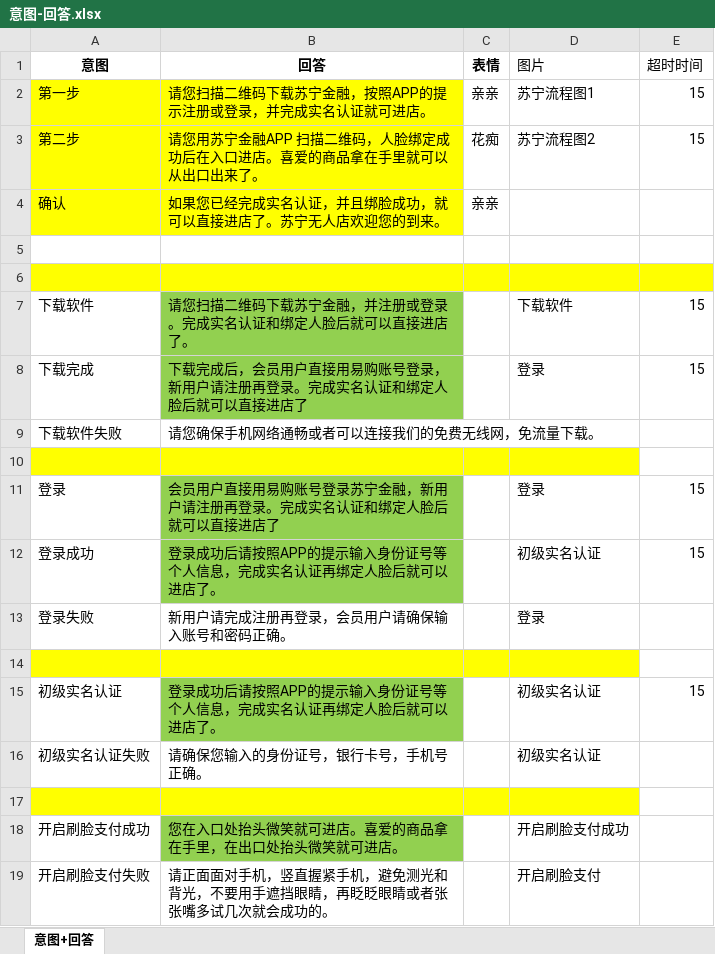
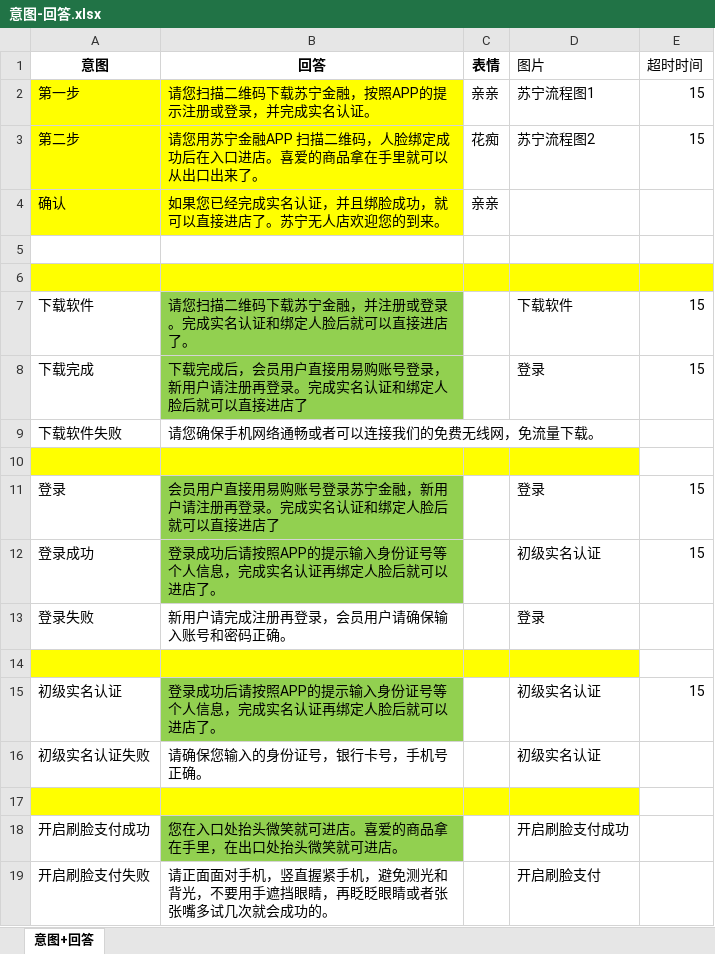
Before and after one commit to zhengxin2016/nlp_code, an Excel workbook: update_data/data/suning_biu/intention/意图-回答.xlsx, sheet 意图+回答, drawn as a sheet; values as stored, in another font and other column widths than the file's, no borders; the diff names each change by its address in the sheet, - before the commit and + after, or states it on an @@ line.

```diff
--- a/update_data/data/suning_biu/intention/意图-回答.xlsx (sheet 意图+回答)
+++ b/update_data/data/suning_biu/intention/意图-回答.xlsx (sheet 意图+回答)
-B2 (回答): 请您扫描二维码下载苏宁金融，按照APP的提示注册或登录，并完成实名认证就可进店。
+B2 (回答): 请您扫描二维码下载苏宁金融，按照APP的提示注册或登录，并完成实名认证。
```
Also changed, not shown: update_data/data/suning_biu/dialogue/流程 11.7.xlsx.
